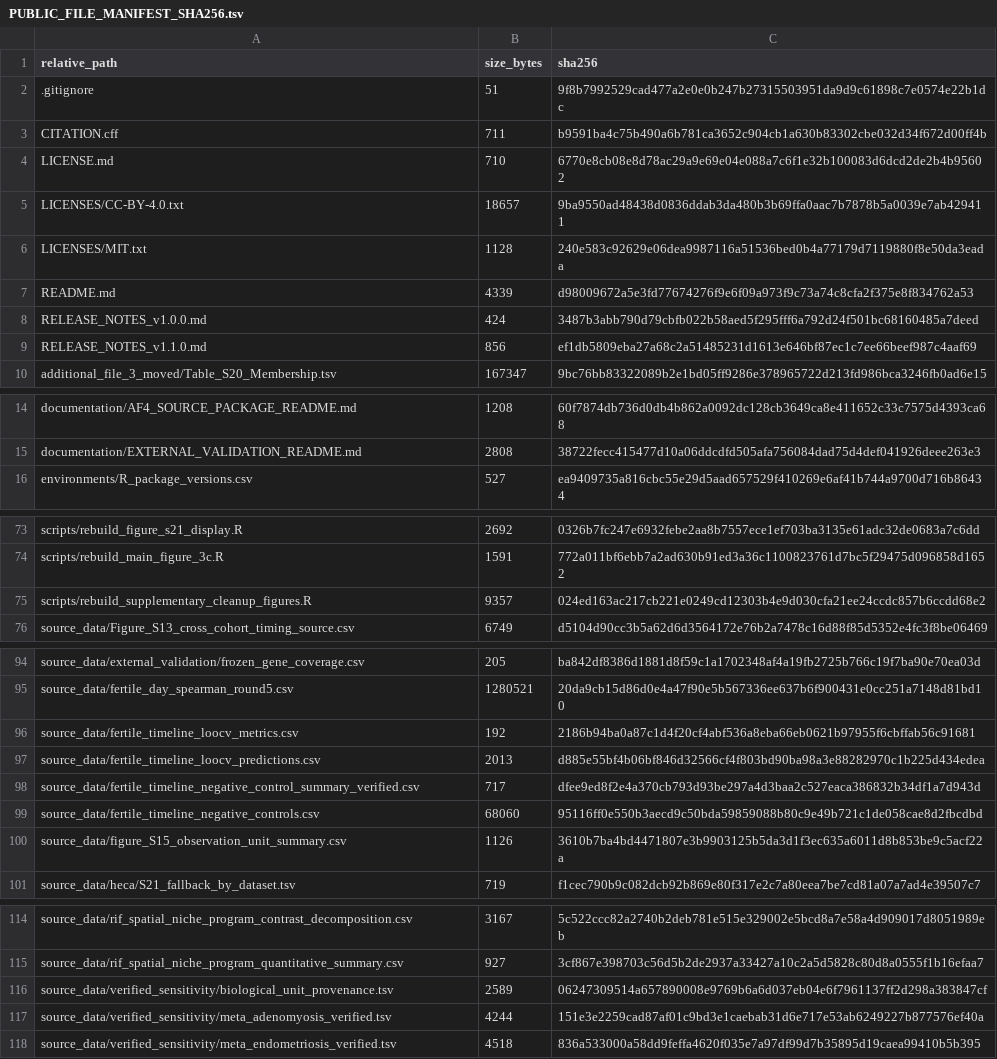
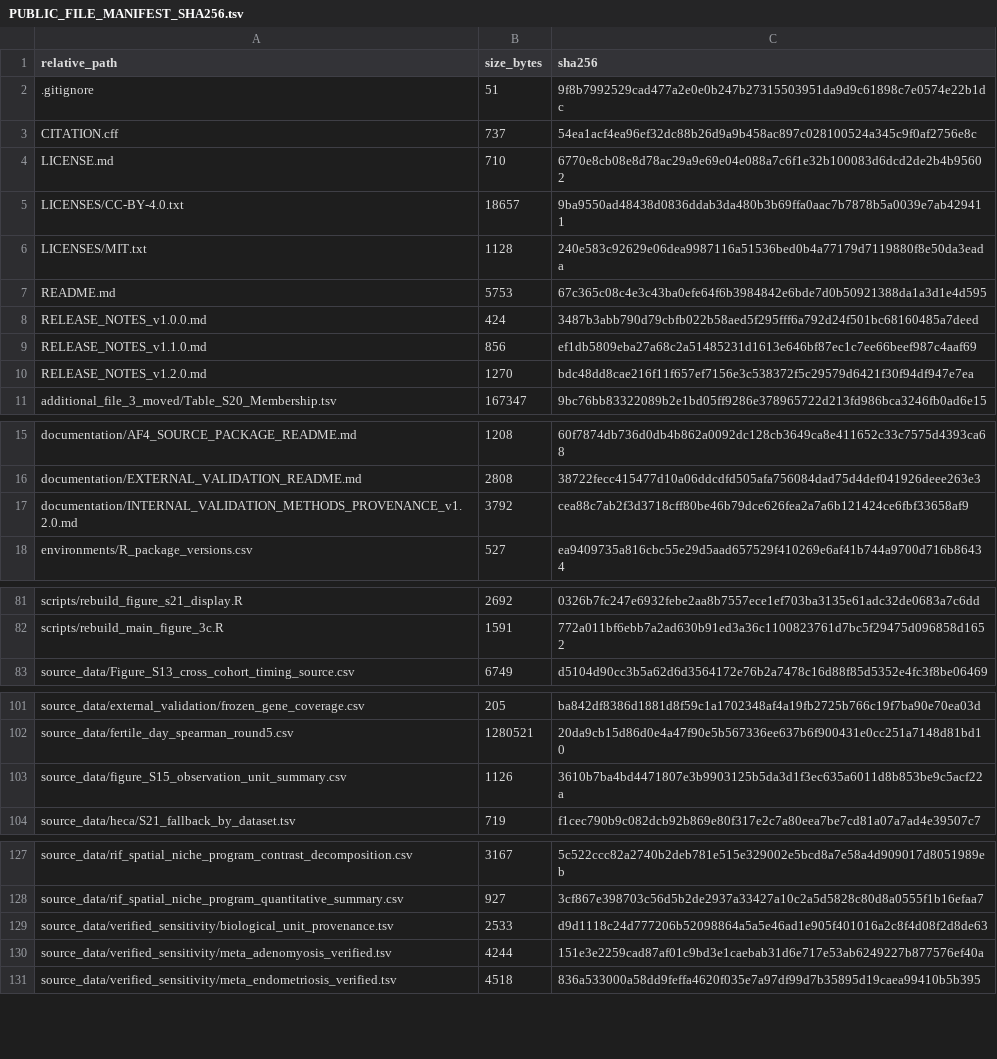
Before and after one commit to yueminhou22-source/implantation-failure-atlas, a TSV file: PUBLIC_FILE_MANIFEST_SHA256.tsv, drawn as a sheet; only a part is shown, gaps mark what is left out; the diff covers the shown part only.

```diff
--- a/PUBLIC_FILE_MANIFEST_SHA256.tsv
+++ b/PUBLIC_FILE_MANIFEST_SHA256.tsv
@@ -2,3 +2,3 @@ relative_path	size_bytes	sha256
 .gitignore	51	9f8b7992529cad477a2e0e0b247b27315503951da9d9c61898c7e0574e22b1dc
-CITATION.cff	711	b9591ba4c75b490a6b781ca3652c904cb1a630b83302cbe032d34f672d00ff4b
+CITATION.cff	737	54ea1acf4ea96ef32dc88b26d9a9b458ac897c028100524a345c9f0af2756e8c
 LICENSE.md	710	6770e8cb08e8d78ac29a9e69e04e088a7c6f1e32b100083d6dcd2de2b4b95602
@@ -6,5 +6,6 @@ LICENSES/CC-BY-4.0.txt	18657	9ba9550ad48438d0836ddab3da480b3b69ffa0aac7b7878b5a0
 LICENSES/MIT.txt	1128	240e583c92629e06dea9987116a51536bed0b4a77179d7119880f8e50da3eada
-README.md	4339	d98009672a5e3fd77674276f9e6f09a973f9c73a74c8cfa2f375e8f834762a53
+README.md	5753	67c365c08c4e3c43ba0efe64f6b3984842e6bde7d0b50921388da1a3d1e4d595
 RELEASE_NOTES_v1.0.0.md	424	3487b3abb790d79cbfb022b58aed5f295fff6a792d24f501bc68160485a7deed
 RELEASE_NOTES_v1.1.0.md	856	ef1db5809eba27a68c2a51485231d1613e646bf87ec1c7ee66beef987c4aaf69
+RELEASE_NOTES_v1.2.0.md	1270	bdc48dd8cae216f11f657ef7156e3c538372f5c29579d6421f30f94df947e7ea
 additional_file_3_moved/Table_S20_Membership.tsv	167347	9bc76bb83322089b2e1bd05ff9286e378965722d213fd986bca3246fb0ad6e15
@@ -15,2 +16,3 @@ documentation/AF4_SOURCE_PACKAGE_README.md	1208	60f7874db736d0db4b862a0092dc128c
 documentation/EXTERNAL_VALIDATION_README.md	2808	38722fecc415477d10a06ddcdfd505afa756084dad75d4def041926deee263e3
+documentation/INTERNAL_VALIDATION_METHODS_PROVENANCE_v1.2.0.md	3792	cea88c7ab2f3d3718cff80be46b79dce626fea2a7a6b121424ce6fbf33658af9
 environments/R_package_versions.csv	527	ea9409735a816cbc55e29d5aad657529f410269e6af41b744a9700d716b86434
@@ -74,3 +82,2 @@ scripts/rebuild_figure_s21_display.R	2692	0326b7fc247e6932febe2aa8b7557ece1ef703
 scripts/rebuild_main_figure_3c.R	1591	772a011bf6ebb7a2ad630b91ed3a36c1100823761d7bc5f29475d096858d1652
-scripts/rebuild_supplementary_cleanup_figures.R	9357	024ed163ac217cb221e0249cd12303b4e9d030cfa21ee24ccdc857b6ccdd68e2
 source_data/Figure_S13_cross_cohort_timing_source.csv	6749	d5104d90cc3b5a62d6d3564172e76b2a7478c16d88f85d5352e4fc3f8be06469
@@ -95,6 +102,2 @@ source_data/external_validation/frozen_gene_coverage.csv	205	ba842df8386d1881d8f
 source_data/fertile_day_spearman_round5.csv	1280521	20da9cb15d86d0e4a47f90e5b567336ee637b6f900431e0cc251a7148d81bd10
-source_data/fertile_timeline_loocv_metrics.csv	192	2186b94ba0a87c1d4f20cf4abf536a8eba66eb0621b97955f6cbffab56c91681
-source_data/fertile_timeline_loocv_predictions.csv	2013	d885e55bf4b06bf846d32566cf4f803bd90ba98a3e88282970c1b225d434edea
-source_data/fertile_timeline_negative_control_summary_verified.csv	717	dfee9ed8f2e4a370cb793d93be297a4d3baa2c527eaca386832b34df1a7d943d
-source_data/fertile_timeline_negative_controls.csv	68060	95116ff0e550b3aecd9c50bda59859088b80c9e49b721c1de058cae8d2fbcdbd
 source_data/figure_S15_observation_unit_summary.csv	1126	3610b7ba4bd4471807e3b9903125b5da3d1f3ec635a6011d8b853be9c5acf22a
@@ -115,3 +128,3 @@ source_data/rif_spatial_niche_program_contrast_decomposition.csv	3167	5c522ccc82
 source_data/rif_spatial_niche_program_quantitative_summary.csv	927	3cf867e398703c56d5b2de2937a33427a10c2a5d5828c80d8a0555f1b16efaa7
-source_data/verified_sensitivity/biological_unit_provenance.tsv	2589	06247309514a657890008e9769b6a6d037eb04e6f7961137ff2d298a383847cf
+source_data/verified_sensitivity/biological_unit_provenance.tsv	2533	d9d1118c24d777206b52098864a5a5e46ad1e905f401016a2c8f4d08f2d8de63
 source_data/verified_sensitivity/meta_adenomyosis_verified.tsv	4244	151e3e2259cad87af01c9bd3e1caebab31d6e717e53ab6249227b877576ef40a
```
Also changed, not shown: 22 added rows, 6 removed rows and 20 edited cells elsewhere in this file, figure_source_data_index/figure_source_data_index.csv, source_data/verified_sensitivity/biological_unit_provenance.tsv, 45 other files.
